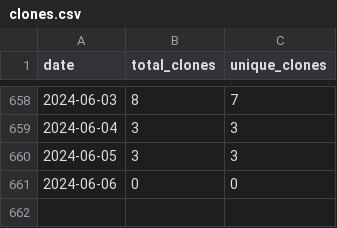
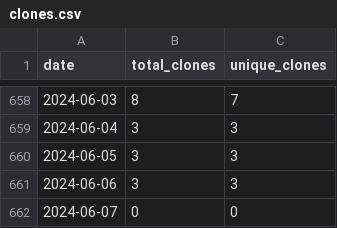
Before and after one commit to wumphlett/COMP-5660, a CSV file: .traffic/clones.csv, drawn as a sheet; only a part is shown, gaps mark what is left out.

Commit message:
Updating repository traffic

```diff
--- a/.traffic/clones.csv
+++ b/.traffic/clones.csv
@@ -660,2 +660,3 @@ date,total_clones,unique_clones
 2024-06-05,3,3
-2024-06-06,0,0
+2024-06-06,3,3
+2024-06-07,0,0
```
Also changed, not shown: .traffic/views.csv, 3 other files.
